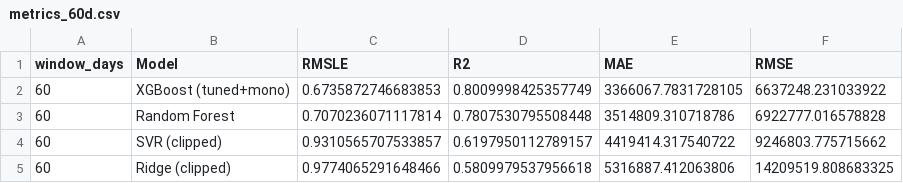
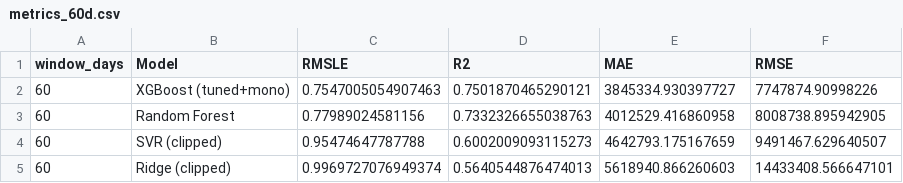
Before and after one commit to ssburrowes-collab/football-transfer-dashboard, a CSV file: models/metrics_60d.csv, drawn as a sheet.

```diff
--- a/models/metrics_60d.csv
+++ b/models/metrics_60d.csv
@@ -1,5 +1,5 @@
 window_days,Model,RMSLE,R2,MAE,RMSE
-60,XGBoost (tuned+mono),0.6735872746683853,0.8009998425357749,3366067.7831728105,6637248.231033922
-60,Random Forest,0.7070236071117814,0.7807530795508448,3514809.310718786,6922777.016578828
-60,SVR (clipped),0.9310565707533857,0.6197950112789157,4419414.317540722,9246803.775715662
-60,Ridge (clipped),0.9774065291648466,0.5809979537956618,5316887.412063806,14209519.808683325
+60,XGBoost (tuned+mono),0.7547005054907463,0.7501870465290121,3845334.930397727,7747874.90998226
+60,Random Forest,0.77989024581156,0.7332326655038763,4012529.416860958,8008738.895942905
+60,SVR (clipped),0.95474647787788,0.6002009093115273,4642793.175167659,9491467.629640507
+60,Ridge (clipped),0.9969727076949374,0.5640544876474013,5618940.866260603,14433408.566647101
```
Also changed, not shown: data/demo_players_dataset_60d.csv, models/metrics_120d.csv, 17 other files.
